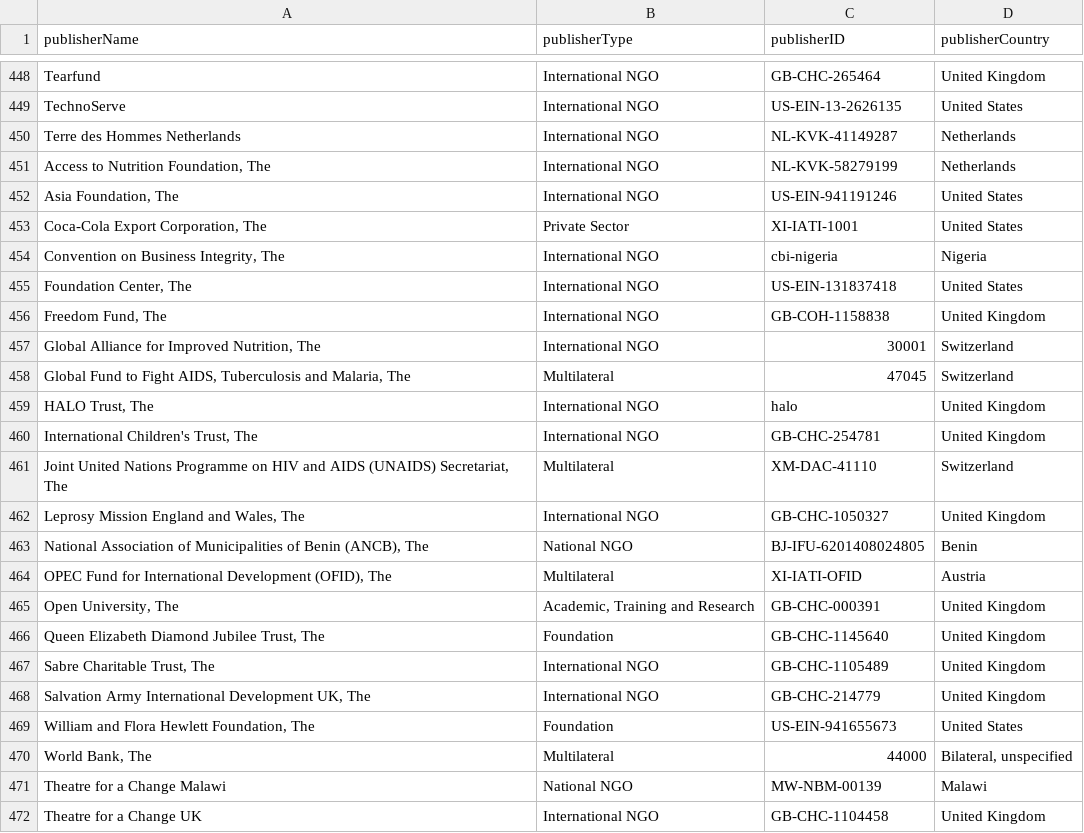
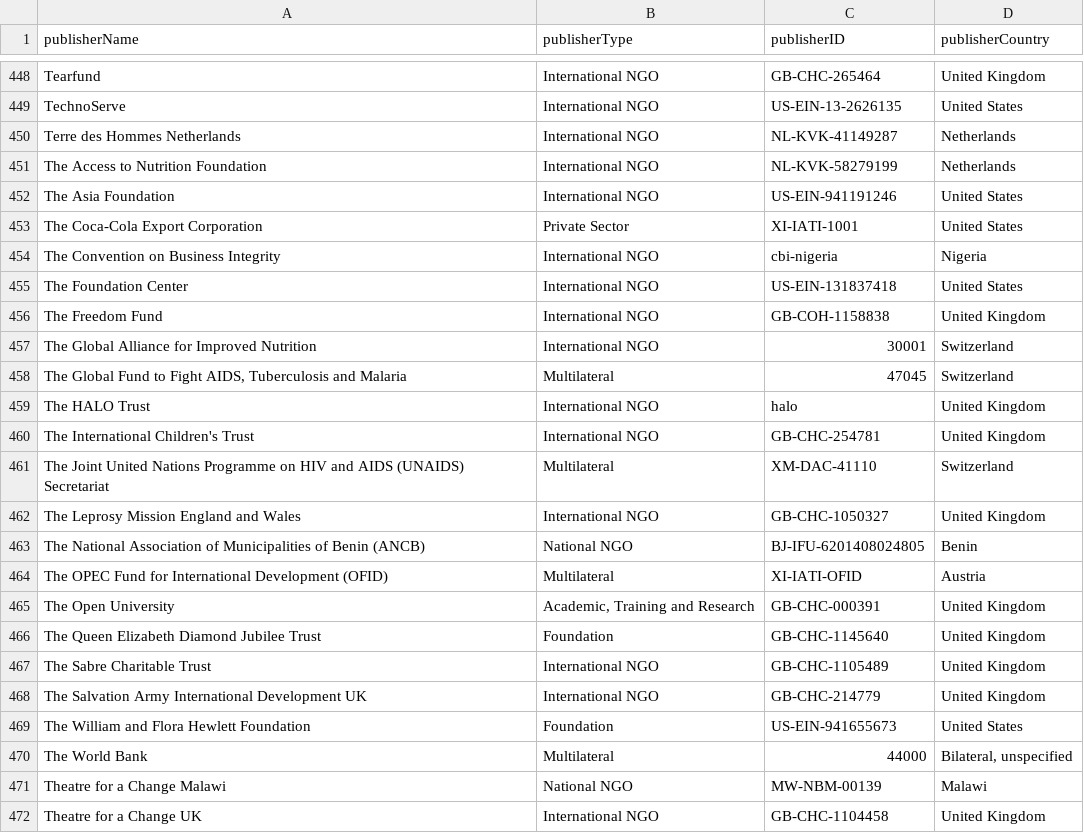
Before and after one commit to younginnovations/iati-organisations-cleanup, a CSV file: data/publishers.data.scrapping.csv, drawn as a sheet; only a part is shown, gaps mark what is left out.

Commit message:
updated scrapping to include name from publisher page for better matching, updated publishers data

```diff
--- a/data/publishers.data.scrapping.csv
+++ b/data/publishers.data.scrapping.csv
@@ -450,22 +450,22 @@ TechnoServe,International NGO,US-EIN-13-2626135,United States
 Terre des Hommes Netherlands,International NGO,NL-KVK-41149287,Netherlands
-"Access to Nutrition Foundation, The",International NGO,NL-KVK-58279199,Netherlands
-"Asia Foundation, The",International NGO,US-EIN-941191246,United States
-"Coca-Cola Export Corporation, The",Private Sector,XI-IATI-1001,United States
-"Convention on Business Integrity, The",International NGO,cbi-nigeria,Nigeria
-"Foundation Center, The",International NGO,US-EIN-131837418,United States
-"Freedom Fund, The",International NGO,GB-COH-1158838,United Kingdom
-"Global Alliance for Improved Nutrition, The",International NGO,30001,Switzerland
-"Global Fund to Fight AIDS, Tuberculosis and Malaria, The",Multilateral,47045,Switzerland
-"HALO Trust, The",International NGO,halo,United Kingdom
-"International Children's Trust, The",International NGO,GB-CHC-254781,United Kingdom
-"Joint United Nations Programme on HIV and AIDS (UNAIDS) Secretariat, The",Multilateral,XM-DAC-41110,Switzerland
-"Leprosy Mission England and Wales, The",International NGO,GB-CHC-1050327,United Kingdom
-"National Association of Municipalities of Benin (ANCB), The",National NGO,BJ-IFU-6201408024805,Benin
-"OPEC Fund for International Development (OFID), The",Multilateral,XI-IATI-OFID,Austria
-"Open University, The","Academic, Training and Research",GB-CHC-000391,United Kingdom
-"Queen Elizabeth Diamond Jubilee Trust, The",Foundation,GB-CHC-1145640,United Kingdom
-"Sabre Charitable Trust, The",International NGO,GB-CHC-1105489,United Kingdom
-"Salvation Army International Development UK, The",International NGO,GB-CHC-214779,United Kingdom
-"William and Flora Hewlett Foundation, The",Foundation,US-EIN-941655673,United States
-"World Bank, The",Multilateral,44000,"Bilateral, unspecified"
+The Access to Nutrition Foundation,International NGO,NL-KVK-58279199,Netherlands
+The Asia Foundation,International NGO,US-EIN-941191246,United States
+The Coca-Cola Export Corporation,Private Sector,XI-IATI-1001,United States
+The Convention on Business Integrity,International NGO,cbi-nigeria,Nigeria
+The Foundation Center,International NGO,US-EIN-131837418,United States
+The Freedom Fund,International NGO,GB-COH-1158838,United Kingdom
+The Global Alliance for Improved Nutrition,International NGO,30001,Switzerland
+"The Global Fund to Fight AIDS, Tuberculosis and Malaria",Multilateral,47045,Switzerland
+The HALO Trust,International NGO,halo,United Kingdom
+The International Children's Trust,International NGO,GB-CHC-254781,United Kingdom
+The Joint United Nations Programme on HIV and AIDS (UNAIDS) Secretariat,Multilateral,XM-DAC-41110,Switzerland
+The Leprosy Mission England and Wales,International NGO,GB-CHC-1050327,United Kingdom
+The National Association of Municipalities of Benin (ANCB),National NGO,BJ-IFU-6201408024805,Benin
+The OPEC Fund for International Development (OFID),Multilateral,XI-IATI-OFID,Austria
+The Open University,"Academic, Training and Research",GB-CHC-000391,United Kingdom
+The Queen Elizabeth Diamond Jubilee Trust,Foundation,GB-CHC-1145640,United Kingdom
+The Sabre Charitable Trust,International NGO,GB-CHC-1105489,United Kingdom
+The Salvation Army International Development UK,International NGO,GB-CHC-214779,United Kingdom
+The William and Flora Hewlett Foundation,Foundation,US-EIN-941655673,United States
+The World Bank,Multilateral,44000,"Bilateral, unspecified"
 Theatre for a Change Malawi,National NGO,MW-NBM-00139,Malawi
```
Also changed, not shown: 2 other files.
